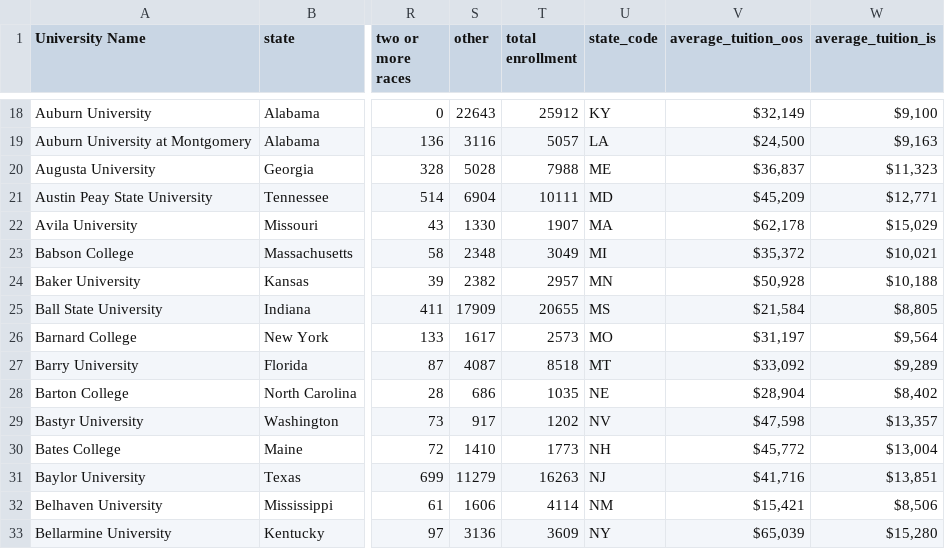
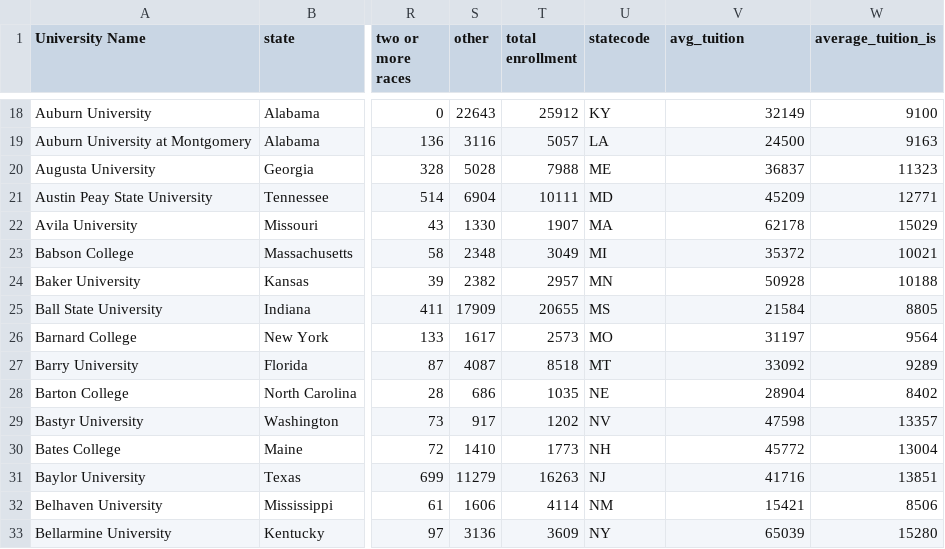
Before and after one commit to DS4200-S23-Class/project-pratheek-joao-maggie-pm-03, a CSV file: data/DS4200 PM-02 Dataset Final.csv, drawn as a sheet; only a part is shown, gaps mark what is left out; the diff covers the shown part only; the diff names each change by its address in the sheet, - before the commit and + after, or states it on an @@ line.

```diff
--- a/data/DS4200 PM-02 Dataset Final.csv
+++ b/data/DS4200 PM-02 Dataset Final.csv
-U1: state_code
+U1: statecode
-V1: average_tuition_oos
+V1: avg_tuition
-V18 (avg_tuition): $32,149
+V18 (avg_tuition): 32149
-W18 (average_tuition_is): $9,100
+W18 (average_tuition_is): 9100
-V19 (avg_tuition): $24,500
+V19 (avg_tuition): 24500
-W19 (average_tuition_is): $9,163
+W19 (average_tuition_is): 9163
-V20 (avg_tuition): $36,837
+V20 (avg_tuition): 36837
-W20 (average_tuition_is): $11,323
+W20 (average_tuition_is): 11323
-V21 (avg_tuition): $45,209
+V21 (avg_tuition): 45209
-W21 (average_tuition_is): $12,771
+W21 (average_tuition_is): 12771
-V22 (avg_tuition): $62,178
+V22 (avg_tuition): 62178
-W22 (average_tuition_is): $15,029
+W22 (average_tuition_is): 15029
-V23 (avg_tuition): $35,372
+V23 (avg_tuition): 35372
-W23 (average_tuition_is): $10,021
+W23 (average_tuition_is): 10021
-V24 (avg_tuition): $50,928
+V24 (avg_tuition): 50928
-W24 (average_tuition_is): $10,188
+W24 (average_tuition_is): 10188
-V25 (avg_tuition): $21,584
+V25 (avg_tuition): 21584
-W25 (average_tuition_is): $8,805
+W25 (average_tuition_is): 8805
-V26 (avg_tuition): $31,197
+V26 (avg_tuition): 31197
-W26 (average_tuition_is): $9,564
+W26 (average_tuition_is): 9564
-V27 (avg_tuition): $33,092
+V27 (avg_tuition): 33092
-W27 (average_tuition_is): $9,289
+W27 (average_tuition_is): 9289
-V28 (avg_tuition): $28,904
+V28 (avg_tuition): 28904
-W28 (average_tuition_is): $8,402
+W28 (average_tuition_is): 8402
-V29 (avg_tuition): $47,598
+V29 (avg_tuition): 47598
-W29 (average_tuition_is): $13,357
+W29 (average_tuition_is): 13357
-V30 (avg_tuition): $45,772
+V30 (avg_tuition): 45772
-W30 (average_tuition_is): $13,004
+W30 (average_tuition_is): 13004
-V31 (avg_tuition): $41,716
+V31 (avg_tuition): 41716
-W31 (average_tuition_is): $13,851
+W31 (average_tuition_is): 13851
-V32 (avg_tuition): $15,421
+V32 (avg_tuition): 15421
-W32 (average_tuition_is): $8,506
+W32 (average_tuition_is): 8506
-V33 (avg_tuition): $65,039
+V33 (avg_tuition): 65039
-W33 (average_tuition_is): $15,280
+W33 (average_tuition_is): 15280
```
Also changed, not shown: 68 edited cells elsewhere in this file, 4 other files.
